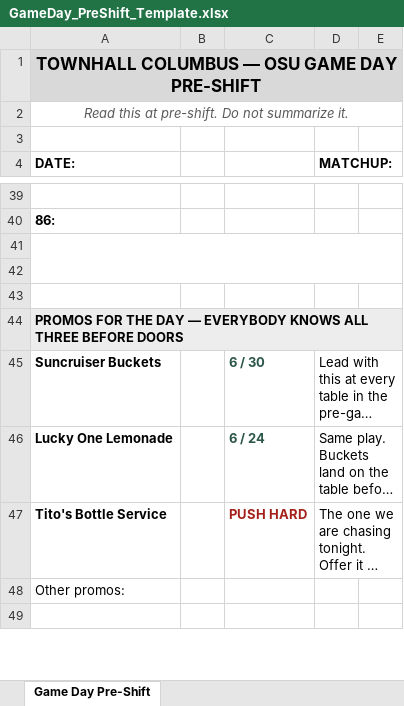
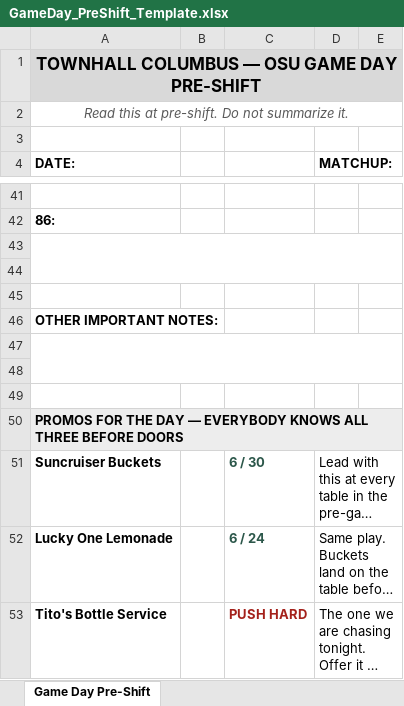
Before and after one commit to taylormccullough28-lab/townhall-ordering, an Excel workbook: docs/GameDay_PreShift_Template.xlsx, sheet Game Day Pre-Shift, drawn as a sheet; only a part is shown, gaps mark what is left out; the shorter side is filled out with more unchanged rows; long unchanged cells end in …; values as stored, in another font and other column widths than the file's, no borders; the diff covers the shown part only; the diff names each change by its address in the sheet, - before the commit and + after, or states it on an @@ line.

```diff
--- a/docs/GameDay_PreShift_Template.xlsx (sheet Game Day Pre-Shift)
+++ b/docs/GameDay_PreShift_Template.xlsx (sheet Game Day Pre-Shift)
+row 43: (empty)
+row 44: (empty)
+row 45: (empty)
@@ row 131 moved to row 46: OTHER IMPORTANT NOTES: @@
```
Also changed, not shown: 3 added rows, 5 removed rows, 2 edited cells and merged cells elsewhere in this sheet, 2 other files.
